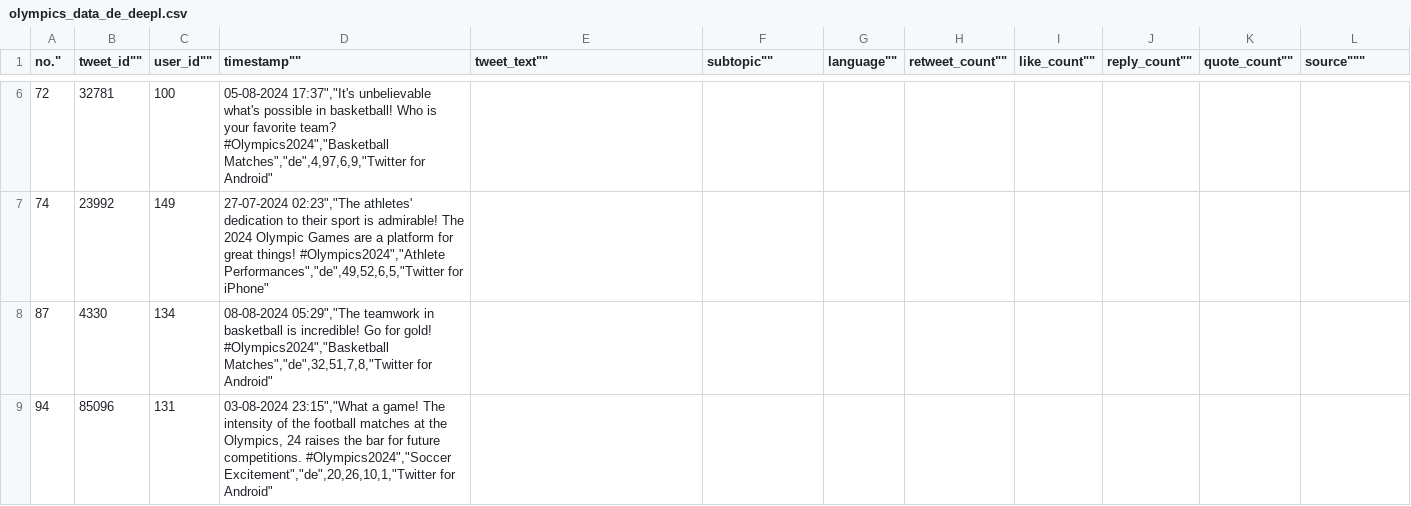
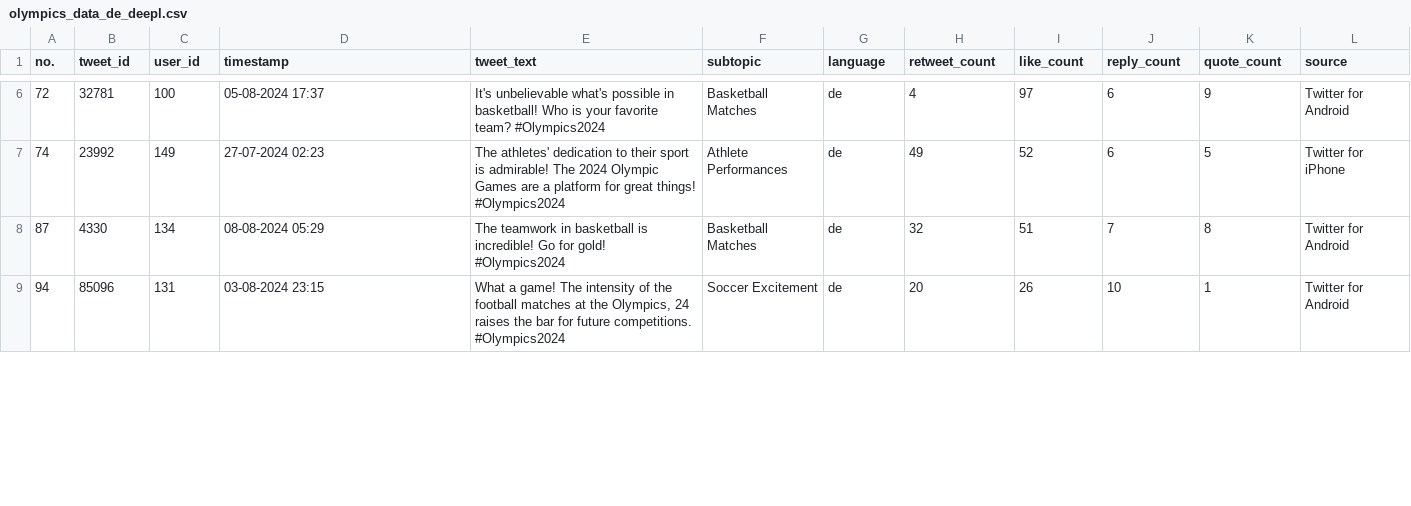
Before and after one commit to YannikPeters/DQ_Tool_TextPreprocessing, a CSV file: data/olympics_data_de_deepl.csv, drawn as a sheet; only a part is shown, gaps mark what is left out; the diff covers the shown part only.

Commit message:
Update olympics_data_de_deepl.csv

```diff
--- a/data/olympics_data_de_deepl.csv
+++ b/data/olympics_data_de_deepl.csv
@@ -1 +1 @@
-""no.",""tweet_id"",""user_id"",""timestamp"",""tweet_text"",""subtopic"",""language"",""retweet_count"",""like_count"",""reply_count"",""quote_count"",""source"""
+"no.","tweet_id","user_id","timestamp","tweet_text","subtopic","language","retweet_count","like_count","reply_count","quote_count","source"
@@ -6,4 +6,4 @@
-72,32781,100,"05-08-2024 17:37"",""It's unbelievable what's possible in basketball! Who is your favorite team? #Olympics2024"",""Basketball Matches"",""de"",4,97,6,9,""Twitter for Android"""
-74,23992,149,"27-07-2024 02:23"",""The athletes' dedication to their sport is admirable! The 2024 Olympic Games are a platform for great things! #Olympics2024"",""Athlete Performances"",""de"",49,52,6,5,""Twitter for iPhone"""
-87,4330,134,"08-08-2024 05:29"",""The teamwork in basketball is incredible! Go for gold!  #Olympics2024"",""Basketball Matches"",""de"",32,51,7,8,""Twitter for Android"""
-94,85096,131,"03-08-2024 23:15"",""What a game! The intensity of the football matches at the Olympics, 24 raises the bar for future competitions. #Olympics2024"",""Soccer Excitement"",""de"",20,26,10,1,""Twitter for Android"""
+72,32781,100,"05-08-2024 17:37","It's unbelievable what's possible in basketball! Who is your favorite team? #Olympics2024","Basketball Matches","de",4,97,6,9,"Twitter for Android"
+74,23992,149,"27-07-2024 02:23","The athletes' dedication to their sport is admirable! The 2024 Olympic Games are a platform for great things! #Olympics2024","Athlete Performances","de",49,52,6,5,"Twitter for iPhone"
+87,4330,134,"08-08-2024 05:29","The teamwork in basketball is incredible! Go for gold!  #Olympics2024","Basketball Matches","de",32,51,7,8,"Twitter for Android"
+94,85096,131,"03-08-2024 23:15","What a game! The intensity of the football matches at the Olympics, 24 raises the bar for future competitions. #Olympics2024","Soccer Excitement","de",20,26,10,1,"Twitter for Android"
```
Also changed, not shown: 81 edited cells elsewhere in this file.
